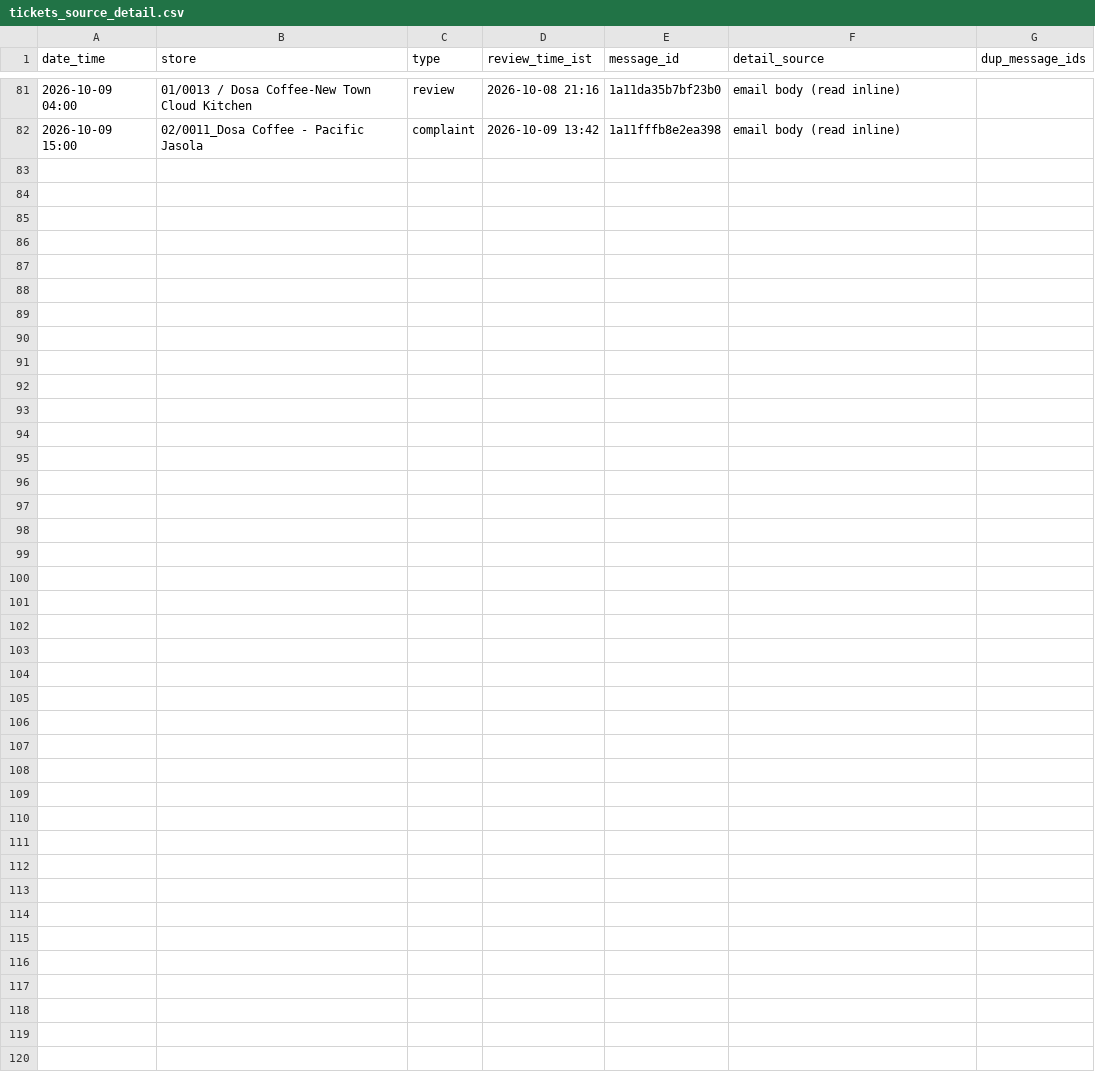
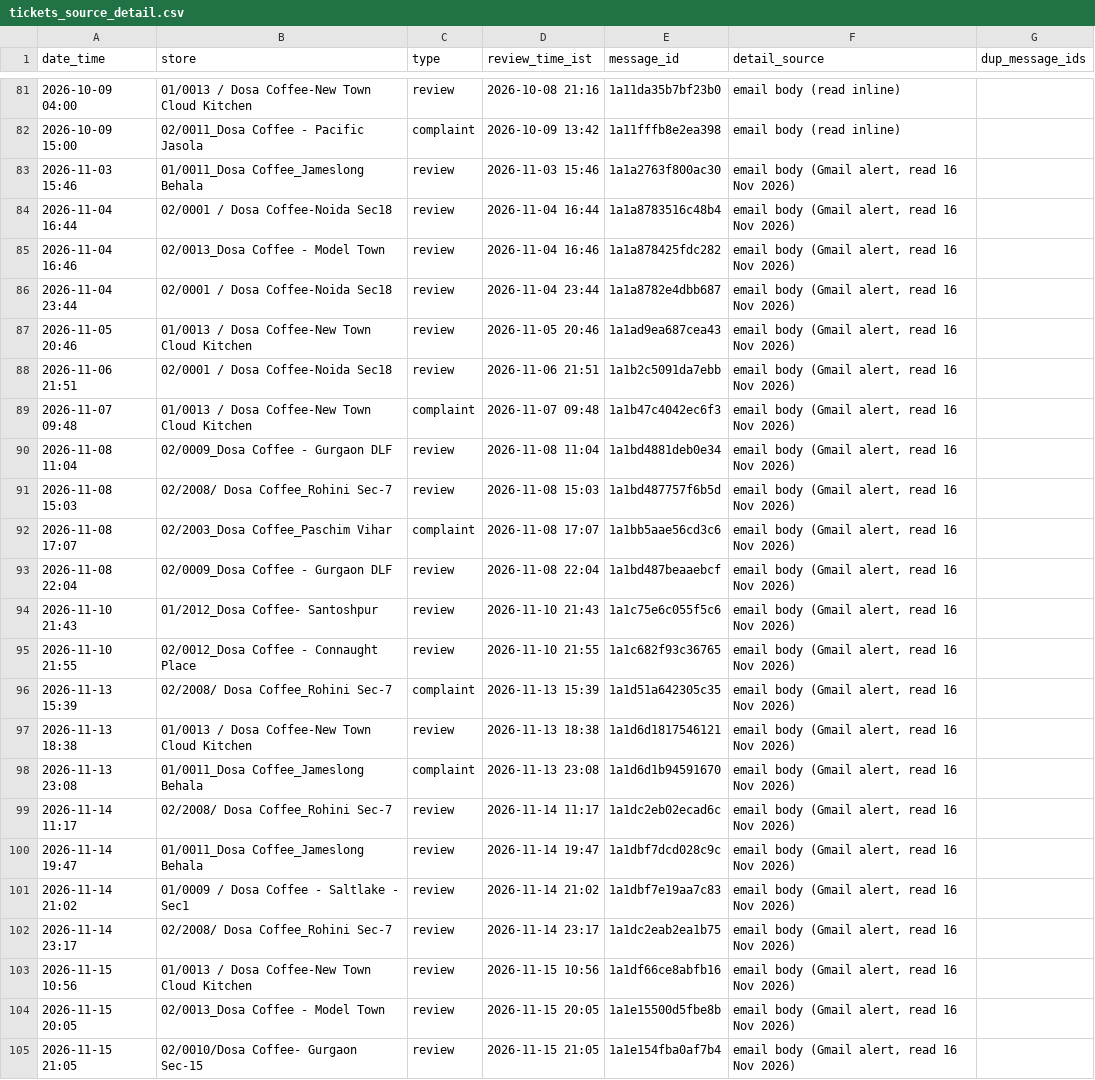
Before and after one commit to sdalmia/dosa-report-app, a CSV file: data/famepilot/tickets_source_detail.csv, drawn as a sheet; only a part is shown, gaps mark what is left out; the diff names each change by its address in the sheet, - before the commit and + after, or states it on an @@ line.

```diff
--- a/data/famepilot/tickets_source_detail.csv
+++ b/data/famepilot/tickets_source_detail.csv
+row 83: 2026-11-03 15:46 | 01/0011_Dosa Coffee_Jameslong Behala | review | 2026-11-03 15:46 | 1a1a2763f800ac30 | email body (Gmail alert, read 16 Nov 2026)
+row 84: 2026-11-04 16:44 | 02/0001 / Dosa Coffee-Noida Sec18 | review | 2026-11-04 16:44 | 1a1a8783516c48b4 | email body (Gmail alert, read 16 Nov 2026)
+row 85: 2026-11-04 16:46 | 02/0013_Dosa Coffee - Model Town | review | 2026-11-04 16:46 | 1a1a878425fdc282 | email body (Gmail alert, read 16 Nov 2026)
+row 86: 2026-11-04 23:44 | 02/0001 / Dosa Coffee-Noida Sec18 | review | 2026-11-04 23:44 | 1a1a8782e4dbb687 | email body (Gmail alert, read 16 Nov 2026)
+row 87: 2026-11-05 20:46 | 01/0013 / Dosa Coffee-New Town Cloud Kitchen | review | 2026-11-05 20:46 | 1a1ad9ea687cea43 | email body (Gmail alert, read 16 Nov 2026)
+row 88: 2026-11-06 21:51 | 02/0001 / Dosa Coffee-Noida Sec18 | review | 2026-11-06 21:51 | 1a1b2c5091da7ebb | email body (Gmail alert, read 16 Nov 2026)
+row 89: 2026-11-07 09:48 | 01/0013 / Dosa Coffee-New Town Cloud Kitchen | complaint | 2026-11-07 09:48 | 1a1b47c4042ec6f3 | email body (Gmail alert, read 16 Nov 2026)
+row 90: 2026-11-08 11:04 | 02/0009_Dosa Coffee - Gurgaon DLF | review | 2026-11-08 11:04 | 1a1bd4881deb0e34 | email body (Gmail alert, read 16 Nov 2026)
+row 91: 2026-11-08 15:03 | 02/2008/ Dosa Coffee_Rohini Sec-7 | review | 2026-11-08 15:03 | 1a1bd487757f6b5d | email body (Gmail alert, read 16 Nov 2026)
+row 92: 2026-11-08 17:07 | 02/2003_Dosa Coffee_Paschim Vihar | complaint | 2026-11-08 17:07 | 1a1bb5aae56cd3c6 | email body (Gmail alert, read 16 Nov 2026)
+row 93: 2026-11-08 22:04 | 02/0009_Dosa Coffee - Gurgaon DLF | review | 2026-11-08 22:04 | 1a1bd487beaaebcf | email body (Gmail alert, read 16 Nov 2026)
+row 94: 2026-11-10 21:43 | 01/2012_Dosa Coffee- Santoshpur | review | 2026-11-10 21:43 | 1a1c75e6c055f5c6 | email body (Gmail alert, read 16 Nov 2026)
+row 95: 2026-11-10 21:55 | 02/0012_Dosa Coffee - Connaught Place | review | 2026-11-10 21:55 | 1a1c682f93c36765 | email body (Gmail alert, read 16 Nov 2026)
+row 96: 2026-11-13 15:39 | 02/2008/ Dosa Coffee_Rohini Sec-7 | complaint | 2026-11-13 15:39 | 1a1d51a642305c35 | email body (Gmail alert, read 16 Nov 2026)
+row 97: 2026-11-13 18:38 | 01/0013 / Dosa Coffee-New Town Cloud Kitchen | review | 2026-11-13 18:38 | 1a1d6d1817546121 | email body (Gmail alert, read 16 Nov 2026)
+row 98: 2026-11-13 23:08 | 01/0011_Dosa Coffee_Jameslong Behala | complaint | 2026-11-13 23:08 | 1a1d6d1b94591670 | email body (Gmail alert, read 16 Nov 2026)
+row 99: 2026-11-14 11:17 | 02/2008/ Dosa Coffee_Rohini Sec-7 | review | 2026-11-14 11:17 | 1a1dc2eb02ecad6c | email body (Gmail alert, read 16 Nov 2026)
+row 100: 2026-11-14 19:47 | 01/0011_Dosa Coffee_Jameslong Behala | review | 2026-11-14 19:47 | 1a1dbf7dcd028c9c | email body (Gmail alert, read 16 Nov 2026)
+row 101: 2026-11-14 21:02 | 01/0009 / Dosa Coffee - Saltlake - Sec1 | review | 2026-11-14 21:02 | 1a1dbf7e19aa7c83 | email body (Gmail alert, read 16 Nov 2026)
+row 102: 2026-11-14 23:17 | 02/2008/ Dosa Coffee_Rohini Sec-7 | review | 2026-11-14 23:17 | 1a1dc2eab2ea1b75 | email body (Gmail alert, read 16 Nov 2026)
+row 103: 2026-11-15 10:56 | 01/0013 / Dosa Coffee-New Town Cloud Kitchen | review | 2026-11-15 10:56 | 1a1df66ce8abfb16 | email body (Gmail alert, read 16 Nov 2026)
+row 104: 2026-11-15 20:05 | 02/0013_Dosa Coffee - Model Town | review | 2026-11-15 20:05 | 1a1e15500d5fbe8b | email body (Gmail alert, read 16 Nov 2026)
+row 105: 2026-11-15 21:05 | 02/0010/Dosa Coffee- Gurgaon Sec-15 | review | 2026-11-15 21:05 | 1a1e154fba0af7b4 | email body (Gmail alert, read 16 Nov 2026)
```
Also changed, not shown: data/famepilot/tickets.csv, data/store_health/sales_pred_vs_actual.csv, 8 other files.
